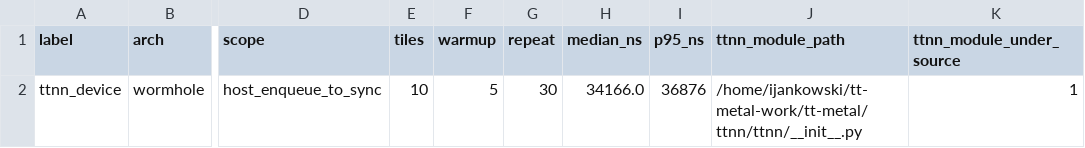
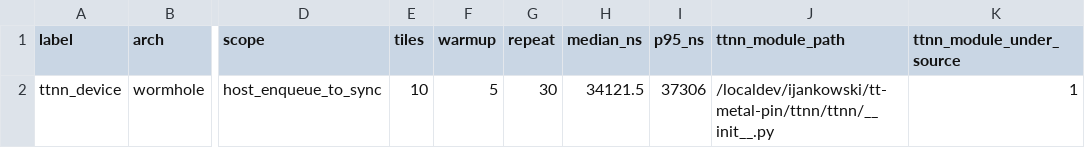
Before and after one commit to reforcemind/numerical-backward-synthesis, a CSV file: results/paper/ttnn_tanh_summary.csv, drawn as a sheet; only a part is shown, gaps mark what is left out; the diff names each change by its address in the sheet, - before the commit and + after, or states it on an @@ line.

```diff
--- a/results/paper/ttnn_tanh_summary.csv
+++ b/results/paper/ttnn_tanh_summary.csv
-H2 (median_ns): 34166.0
+H2 (median_ns): 34121.5
-I2 (p95_ns): 36876
+I2 (p95_ns): 37306
-J2 (ttnn_module_path): /home/ijankowski/tt-metal-work/tt-metal/ttnn/ttnn/__init__.py
+J2 (ttnn_module_path): /localdev/ijankowski/tt-metal-pin/ttnn/ttnn/__init__.py
```
Also changed, not shown: results/paper/device_cycles_wormhole.csv, results/paper/synth_cost.csv, 6 other files.
